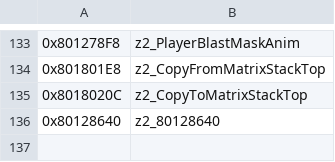
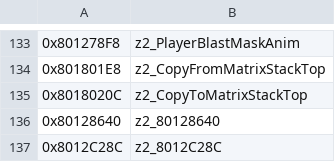
Before and after one commit to isghj5/mm-rando, a CSV file: assembly/symbols.csv, drawn as a sheet; only a part is shown, gaps mark what is left out.

```diff
--- a/assembly/symbols.csv
+++ b/assembly/symbols.csv
@@ -136 +136,2 @@
 0x80128640,z2_80128640
+0x8012C28C,z2_8012C28C
```
Also changed, not shown: 10 other files.
